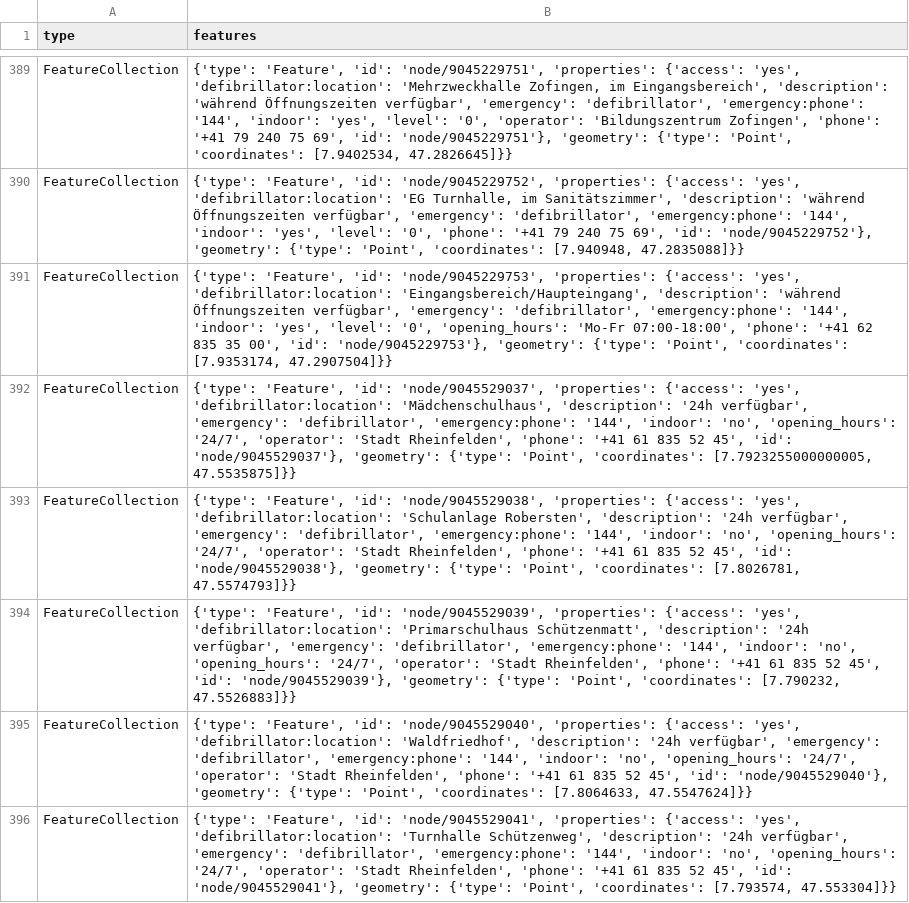
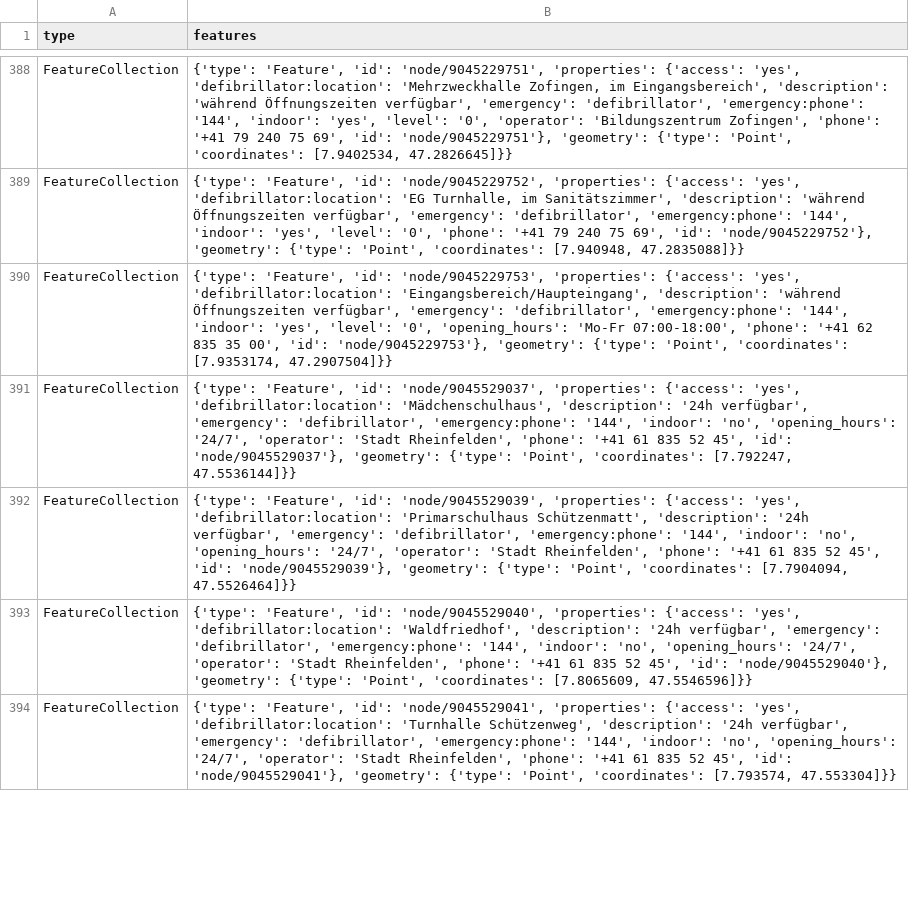
Before and after one commit to OpenBracketsCH/defi_data, a CSV file: data/csv/defis_kt_ag.csv, drawn as a sheet; only a part is shown, gaps mark what is left out; the diff covers the shown part only.

```diff
--- a/data/csv/defis_kt_ag.csv
+++ b/data/csv/defis_kt_ag.csv
@@ -391,6 +390,5 @@ FeatureCollection,"{'type': 'Feature', 'id': 'node/9045229752', 'properties': {'
 FeatureCollection,"{'type': 'Feature', 'id': 'node/9045229753', 'properties': {'access': 'yes', 'defibrillator:location': 'Eingangsbereich/Haupteingang', 'description': 'während Öffnungszeiten verfügbar', 'emergency': 'defibrillator', 'emergency:phone': '144', 'indoor': 'yes', 'level': '0', 'opening_hours': 'Mo-Fr 07:00-18:00', 'phone': '+41 62 835 35 00', 'id': 'node/9045229753'}, 'geometry': {'type': 'Point', 'coordinates': [7.9353174, 47.2907504]}}"
-FeatureCollection,"{'type': 'Feature', 'id': 'node/9045529037', 'properties': {'access': 'yes', 'defibrillator:location': 'Mädchenschulhaus', 'description': '24h verfügbar', 'emergency': 'defibrillator', 'emergency:phone': '144', 'indoor': 'no', 'opening_hours': '24/7', 'operator': 'Stadt Rheinfelden', 'phone': '+41 61 835 52 45', 'id': 'node/9045529037'}, 'geometry': {'type': 'Point', 'coordinates': [7.7923255000000005, 47.5535875]}}"
-FeatureCollection,"{'type': 'Feature', 'id': 'node/9045529038', 'properties': {'access': 'yes', 'defibrillator:location': 'Schulanlage Robersten', 'description': '24h verfügbar', 'emergency': 'defibrillator', 'emergency:phone': '144', 'indoor': 'no', 'opening_hours': '24/7', 'operator': 'Stadt Rheinfelden', 'phone': '+41 61 835 52 45', 'id': 'node/9045529038'}, 'geometry': {'type': 'Point', 'coordinates': [7.8026781, 47.5574793]}}"
-FeatureCollection,"{'type': 'Feature', 'id': 'node/9045529039', 'properties': {'access': 'yes', 'defibrillator:location': 'Primarschulhaus Schützenmatt', 'description': '24h verfügbar', 'emergency': 'defibrillator', 'emergency:phone': '144', 'indoor': 'no', 'opening_hours': '24/7', 'operator': 'Stadt Rheinfelden', 'phone': '+41 61 835 52 45', 'id': 'node/9045529039'}, 'geometry': {'type': 'Point', 'coordinates': [7.790232, 47.5526883]}}"
-FeatureCollection,"{'type': 'Feature', 'id': 'node/9045529040', 'properties': {'access': 'yes', 'defibrillator:location': 'Waldfriedhof', 'description': '24h verfügbar', 'emergency': 'defibrillator', 'emergency:phone': '144', 'indoor': 'no', 'opening_hours': '24/7', 'operator': 'Stadt Rheinfelden', 'phone': '+41 61 835 52 45', 'id': 'node/9045529040'}, 'geometry': {'type': 'Point', 'coordinates': [7.8064633, 47.5547624]}}"
+FeatureCollection,"{'type': 'Feature', 'id': 'node/9045529037', 'properties': {'access': 'yes', 'defibrillator:location': 'Mädchenschulhaus', 'description': '24h verfügbar', 'emergency': 'defibrillator', 'emergency:phone': '144', 'indoor': 'no', 'opening_hours': '24/7', 'operator': 'Stadt Rheinfelden', 'phone': '+41 61 835 52 45', 'id': 'node/9045529037'}, 'geometry': {'type': 'Point', 'coordinates': [7.792247, 47.5536144]}}"
+FeatureCollection,"{'type': 'Feature', 'id': 'node/9045529039', 'properties': {'access': 'yes', 'defibrillator:location': 'Primarschulhaus Schützenmatt', 'description': '24h verfügbar', 'emergency': 'defibrillator', 'emergency:phone': '144', 'indoor': 'no', 'opening_hours': '24/7', 'operator': 'Stadt Rheinfelden', 'phone': '+41 61 835 52 45', 'id': 'node/9045529039'}, 'geometry': {'type': 'Point', 'coordinates': [7.7904094, 47.5526464]}}"
+FeatureCollection,"{'type': 'Feature', 'id': 'node/9045529040', 'properties': {'access': 'yes', 'defibrillator:location': 'Waldfriedhof', 'description': '24h verfügbar', 'emergency': 'defibrillator', 'emergency:phone': '144', 'indoor': 'no', 'opening_hours': '24/7', 'operator': 'Stadt Rheinfelden', 'phone': '+41 61 835 52 45', 'id': 'node/9045529040'}, 'geometry': {'type': 'Point', 'coordinates': [7.8065609, 47.5546596]}}"
 FeatureCollection,"{'type': 'Feature', 'id': 'node/9045529041', 'properties': {'access': 'yes', 'defibrillator:location': 'Turnhalle Schützenweg', 'description': '24h verfügbar', 'emergency': 'defibrillator', 'emergency:phone': '144', 'indoor': 'no', 'opening_hours': '24/7', 'operator': 'Stadt Rheinfelden', 'phone': '+41 61 835 52 45', 'id': 'node/9045529041'}, 'geometry': {'type': 'Point', 'coordinates': [7.793574, 47.553304]}}"
```
Also changed, not shown: 2 added rows, 3 removed rows and 4 edited cells elsewhere in this file, 2 other files.
